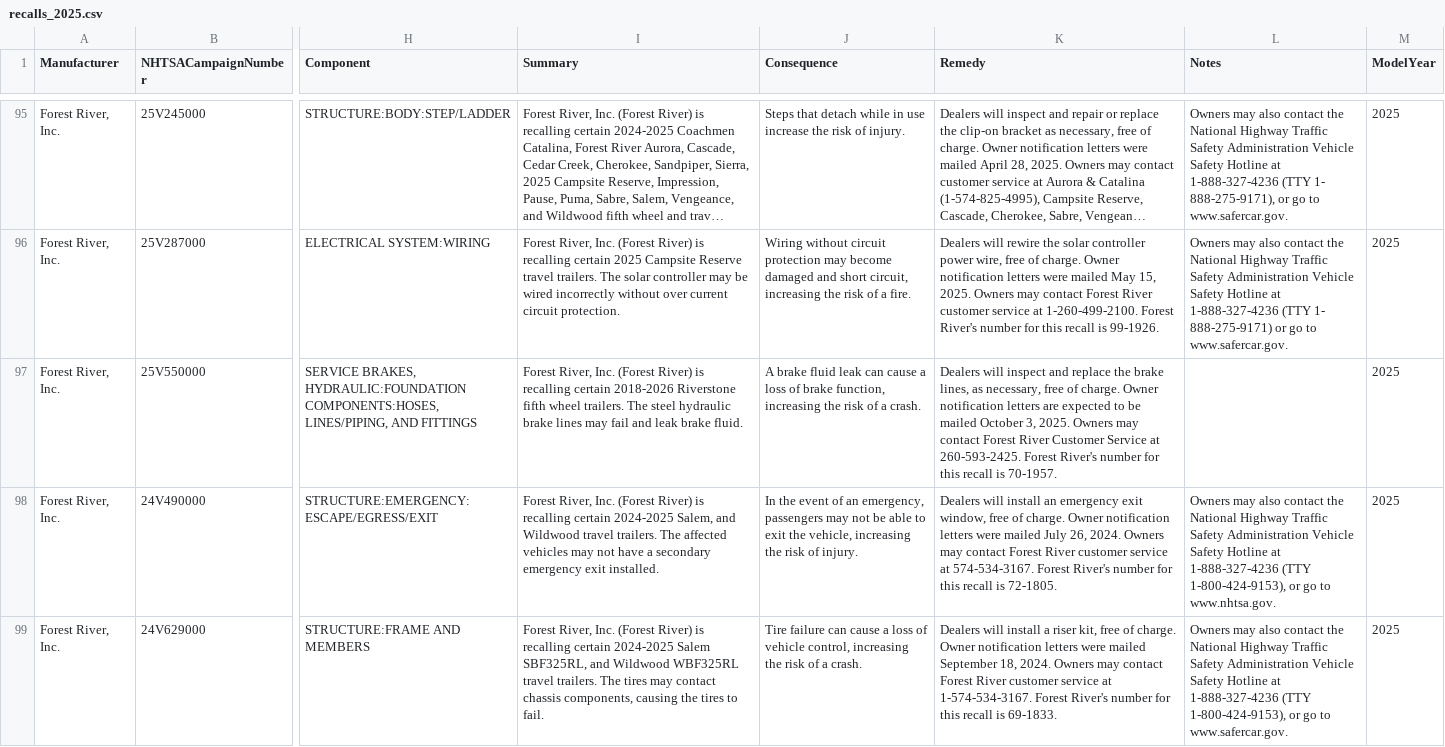
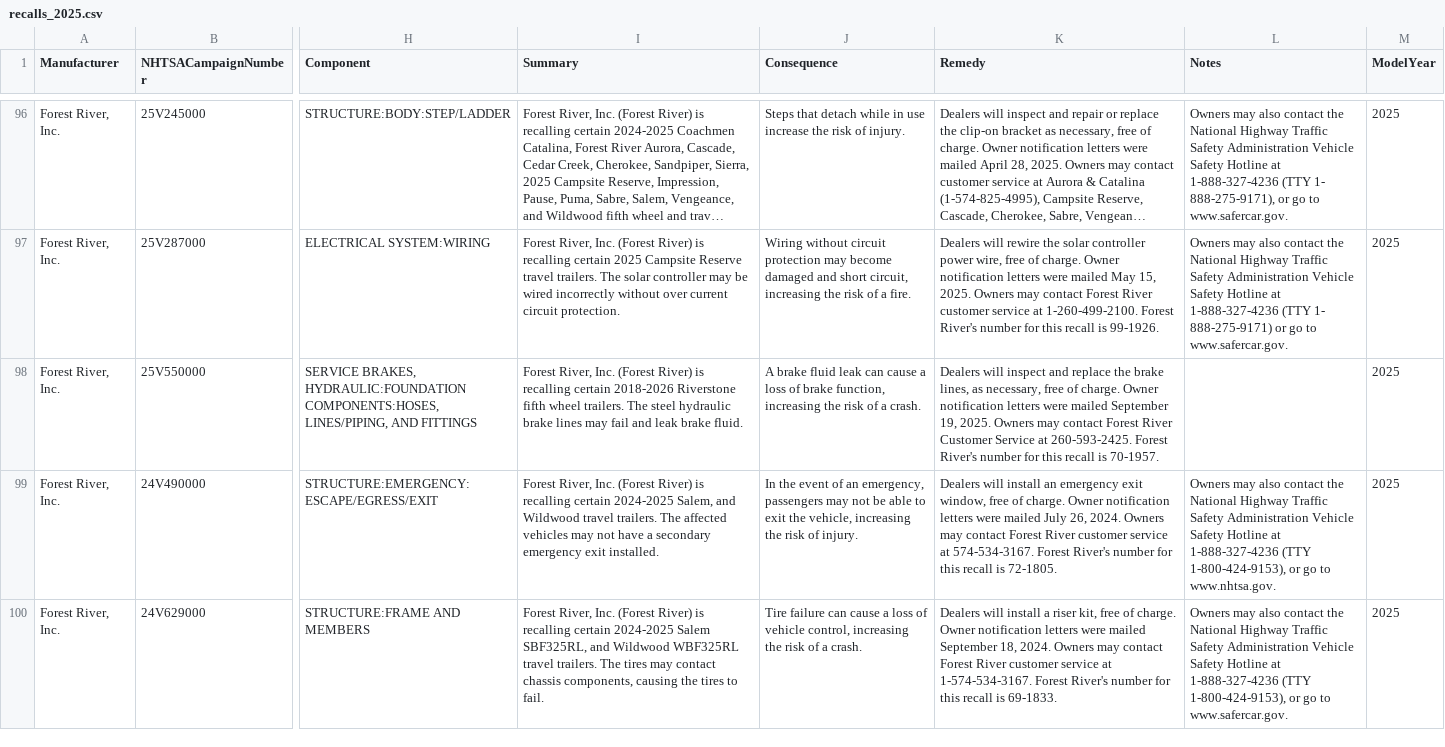
Before and after one commit to flotwig/nhtsa-data, a CSV file: recalls/recalls_2025.csv, drawn as a sheet; only a part is shown, gaps mark what is left out; long unchanged cells end in …; addresses are those after the commit; the diff covers the shown part only; the diff names each change by its address in the sheet, - before the commit and + after, or states it on an @@ line.

```diff
--- a/recalls/recalls_2025.csv
+++ b/recalls/recalls_2025.csv
-K98 (Remedy): …notification letters are expected to be mailed October 3, 2025. Owners…
+K98 (Remedy): …notification letters were mailed September 19, 2025. Owners…
```
Also changed, not shown: 5 added rows elsewhere in this file, recalls/recalls_2024.csv, 4 other files.
